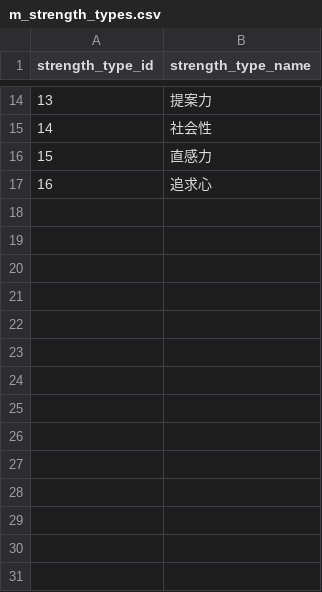
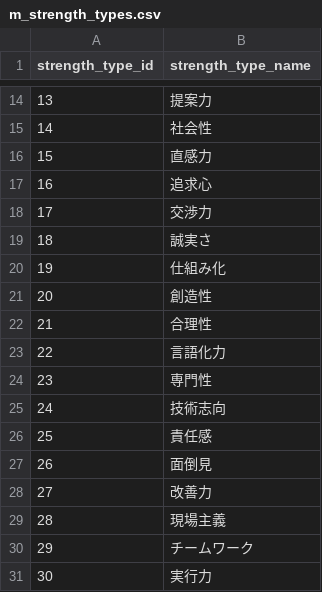
Before and after one commit to taka-ganasu/career-report-demo, a CSV file: data/master/m_strength_types.csv, drawn as a sheet; only a part is shown, gaps mark what is left out; the diff names each change by its address in the sheet, - before the commit and + after, or states it on an @@ line.

```diff
--- a/data/master/m_strength_types.csv
+++ b/data/master/m_strength_types.csv
+row 18: 17 | 交渉力
+row 19: 18 | 誠実さ
+row 20: 19 | 仕組み化
+row 21: 20 | 創造性
+row 22: 21 | 合理性
+row 23: 22 | 言語化力
+row 24: 23 | 専門性
+row 25: 24 | 技術志向
+row 26: 25 | 責任感
+row 27: 26 | 面倒見
+row 28: 27 | 改善力
+row 29: 28 | 現場主義
+row 30: 29 | チームワーク
+row 31: 30 | 実行力
```
Also changed, not shown: data/relations/rel_vision_industry.csv, data/relations/rel_vision_job.csv, 12 other files.
